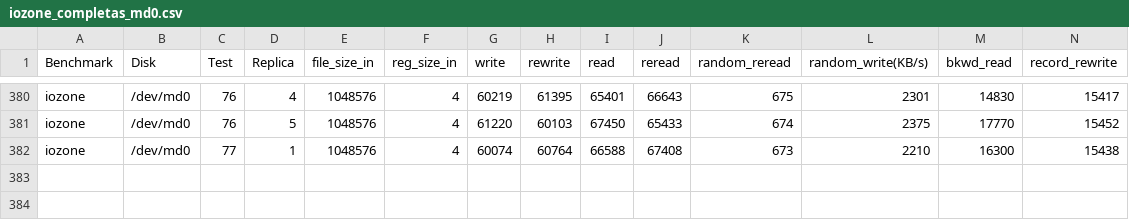
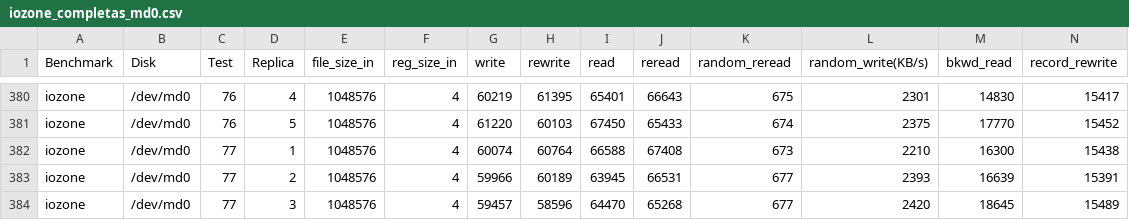
Before and after one commit to KalPeMo/RAID4UdeAServer, a CSV file: iozone/reporte/iozone_completas_md0.csv, drawn as a sheet; only a part is shown, gaps mark what is left out; rows hold the shown columns only; the diff names each change by its address in the sheet, - before the commit and + after, or states it on an @@ line.

```diff
--- a/iozone/reporte/iozone_completas_md0.csv
+++ b/iozone/reporte/iozone_completas_md0.csv
+row 383: iozone | /dev/md0 | 77 | 2 | 1048576 | 4 | 59966 | 60189 | 63945 | 66531 | 677 | 2393 | 16639 | 15391
+row 384: iozone | /dev/md0 | 77 | 3 | 1048576 | 4 | 59457 | 58596 | 64470 | 65268 | 677 | 2420 | 18645 | 15489
```
Also changed, not shown: iozone/reporte/iozone_completas_sdf.csv, 2 other files.
